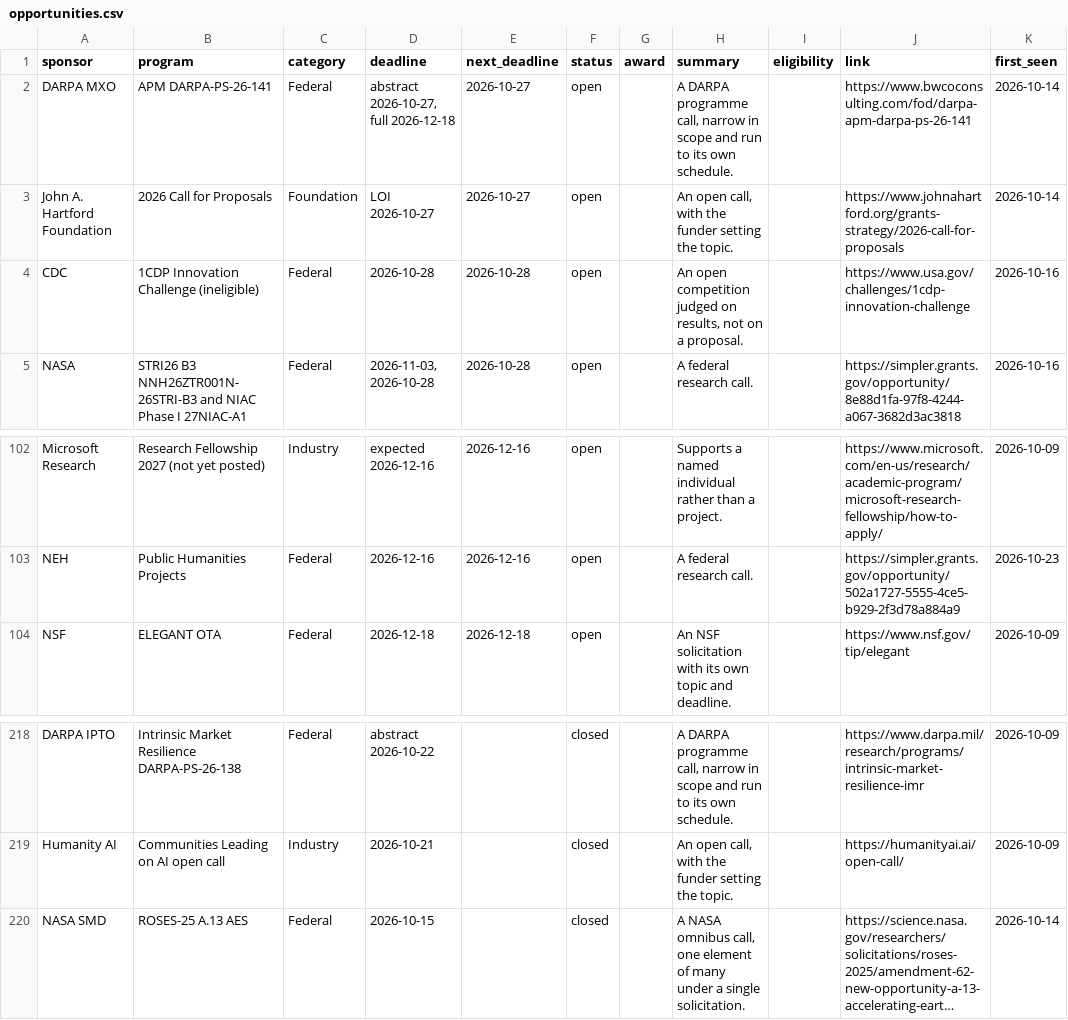
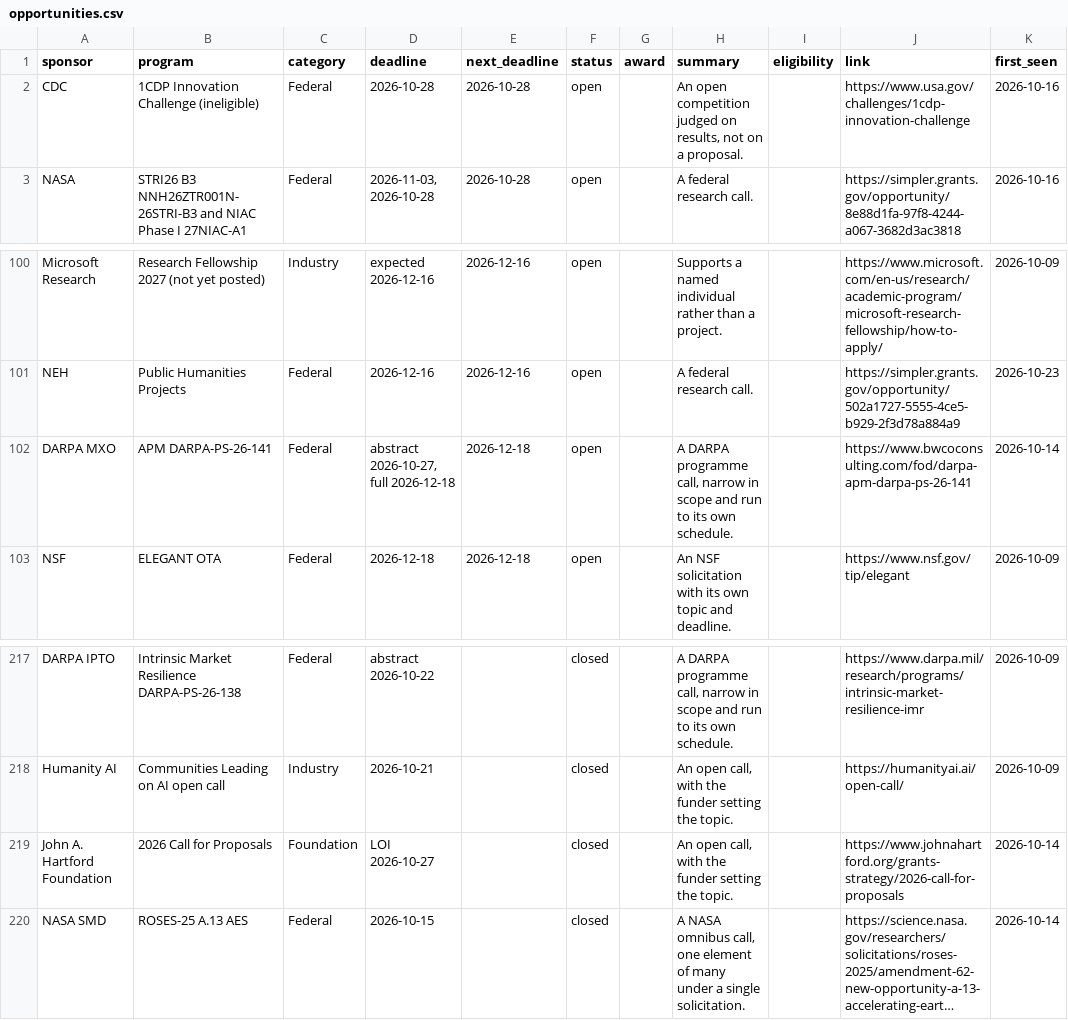
Before and after one commit to aquastar/computing-research-funding, a CSV file: data/opportunities.csv, drawn as a sheet; only a part is shown, gaps mark what is left out; long unchanged cells end in …; removed rows and columns are numbered as before the commit, all else as after; the diff names each change by its address in the sheet, - before the commit and + after, or states it on an @@ line.

```diff
--- a/data/opportunities.csv
+++ b/data/opportunities.csv
-row 2: DARPA MXO | APM DARPA-PS-26-141 | Federal | abstract 2026-10-27, full 2026-12-18 | 2026-10-27 | open |  | A DARPA programme call, narrow in scope and run to its own schedule. |  | https://www.bwcoconsulting.com/fod/darpa-apm-darpa-ps-26-141 | 2026-10-14
-row 3: John A. Hartford Foundation | 2026 Call for Proposals | Foundation | LOI 2026-10-27 | 2026-10-27 | open |  | An open call, with the funder setting the topic. |  | https://www.johnahartford.org/grants-strategy/2026-call-for-proposals | 2026-10-14
+row 102: DARPA MXO | APM DARPA-PS-26-141 | Federal | abstract 2026-10-27, full 2026-12-18 | 2026-12-18 | open |  | A DARPA programme call, narrow in scope and run to its own schedule. |  | https://www.bwcoconsulting.com/fod/darpa-apm-darpa-ps-26-141 | 2026-10-14
+row 219: John A. Hartford Foundation | 2026 Call for Proposals | Foundation | LOI 2026-10-27 |  | closed |  | An open call, with the funder setting the topic. |  | https://www.johnahartford.org/grants-strategy/2026-call-for-proposals | 2026-10-14
```
Also changed, not shown: 3 other files.
